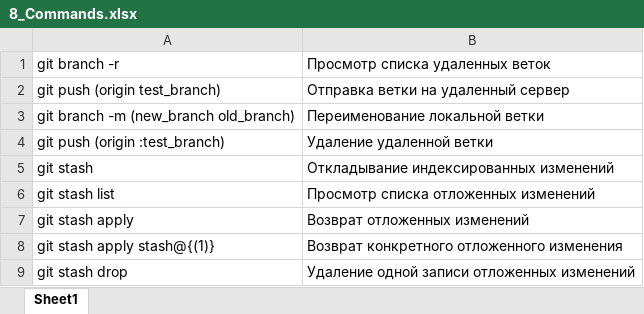
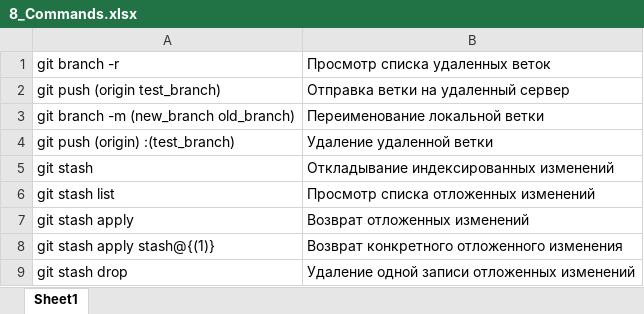
Before and after one commit to ZnDantez/Git, an Excel workbook: GeekBrains/Lesson_8-Remote_branches/8_Commands.xlsx, sheet Sheet1, drawn as a sheet; values as stored, in another font and other column widths than the file's, no borders; the diff names each change by its address in the sheet, - before the commit and + after, or states it on an @@ line.

```diff
--- a/GeekBrains/Lesson_8-Remote_branches/8_Commands.xlsx (sheet Sheet1)
+++ b/GeekBrains/Lesson_8-Remote_branches/8_Commands.xlsx (sheet Sheet1)
-A4: git push (origin :test_branch)
+A4: git push (origin) :(test_branch)
```
Also changed, not shown: 1 other file.
